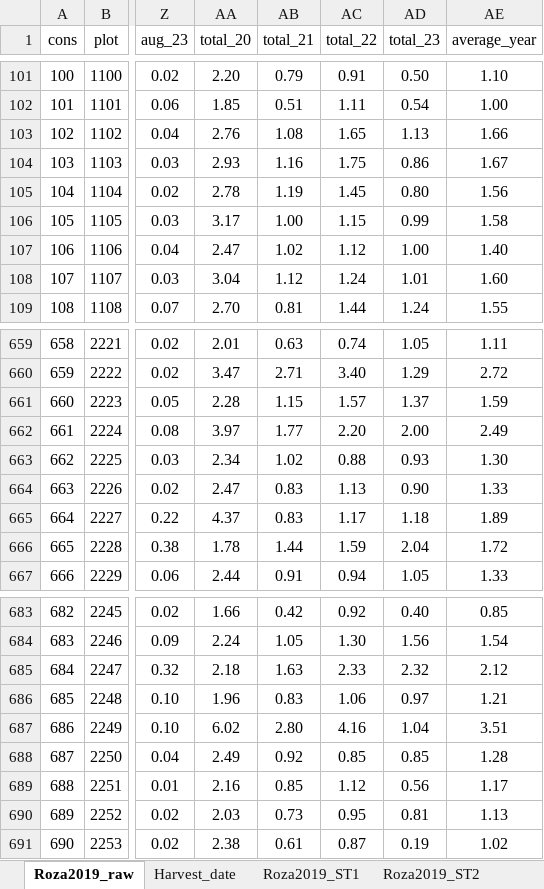
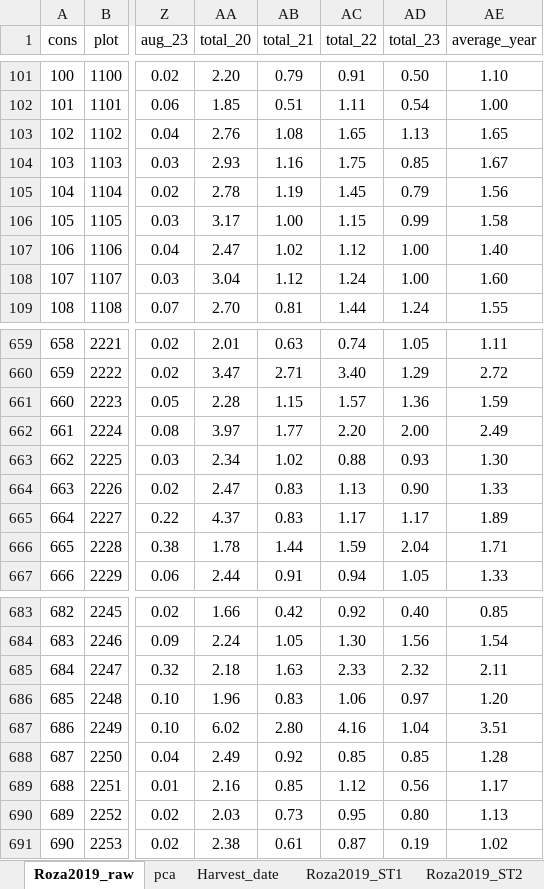
Before and after one commit to cculma/Roza_2019, an Excel workbook: pheno_data/Yield_compiled_Roza2019.xlsx, sheet Roza2019_raw, drawn as a sheet; only a part is shown, gaps mark what is left out; values as stored, in another font and other column widths than the file's, no borders; charts and pictures not drawn; the diff covers the shown part only; the diff names each change by its address in the sheet, - before the commit and + after, or states it on an @@ line.

```diff
--- a/pheno_data/Yield_compiled_Roza2019.xlsx (sheet Roza2019_raw)
+++ b/pheno_data/Yield_compiled_Roza2019.xlsx (sheet Roza2019_raw)
+sheet tab: pca
-AE103 (average_year): 1.66
+AE103 (average_year): 1.65
-AD104 (total_23): 0.86
+AD104 (total_23): 0.85
-AD105 (total_23): 0.80
+AD105 (total_23): 0.79
-AD108 (total_23): 1.01
+AD108 (total_23): 1.00
-AD661 (total_23): 1.37
+AD661 (total_23): 1.36
-AD665 (total_23): 1.18
+AD665 (total_23): 1.17
-AE666 (average_year): 1.72
+AE666 (average_year): 1.71
-AE685 (average_year): 2.12
+AE685 (average_year): 2.11
-AE686 (average_year): 1.21
+AE686 (average_year): 1.20
-AD690 (total_23): 0.81
+AD690 (total_23): 0.80
```
Also changed, not shown: 50 edited cells elsewhere in this sheet, charts or pictures, pheno_data/Roza2019_pedegree_Yu.xlsx, 43 other files.
